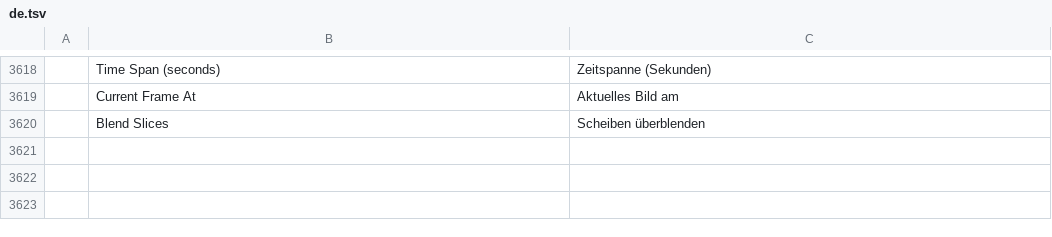
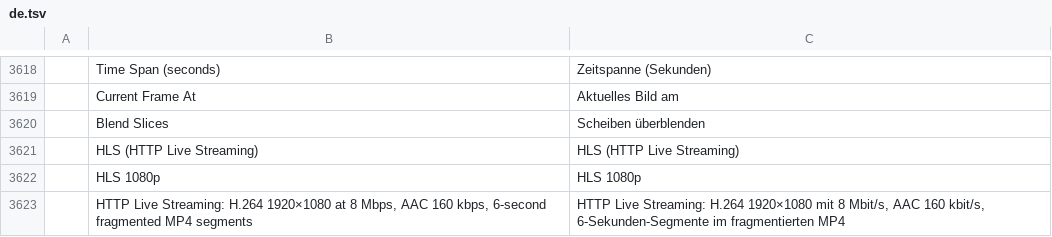
Before and after one commit to ubuntuokos/CinemaFundArchitecture4, a TSV file: crates/ui-egui/src/i18n/de.tsv, drawn as a sheet; only a part is shown, gaps mark what is left out.

```diff
--- a/crates/ui-egui/src/i18n/de.tsv
+++ b/crates/ui-egui/src/i18n/de.tsv
@@ -3620 +3620,4 @@
 	Blend Slices	Scheiben überblenden
+	HLS (HTTP Live Streaming)	HLS (HTTP Live Streaming)
+	HLS 1080p	HLS 1080p
+	HTTP Live Streaming: H.264 1920×1080 at 8 Mbps, AAC 160 kbps, 6-second fragmented MP4 segments	HTTP Live Streaming: H.264 1920×1080 mit 8 Mbit/s, AAC 160 kbit/s, 6-Sekunden-Segmente im fragmentierten MP4
```
Also changed, not shown: crates/ui-egui/src/i18n/es.tsv, crates/ui-egui/src/i18n/fr.tsv, 16 other files.
